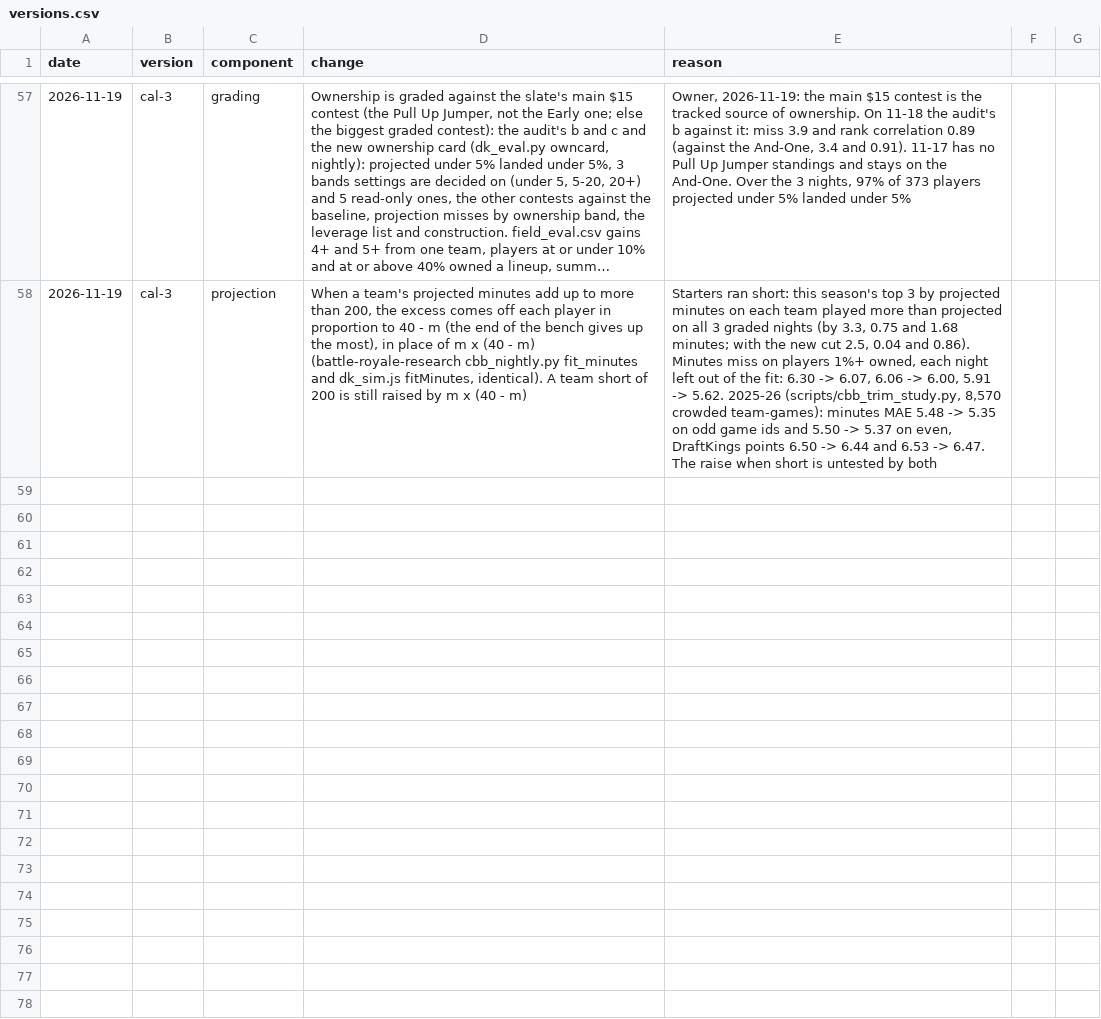
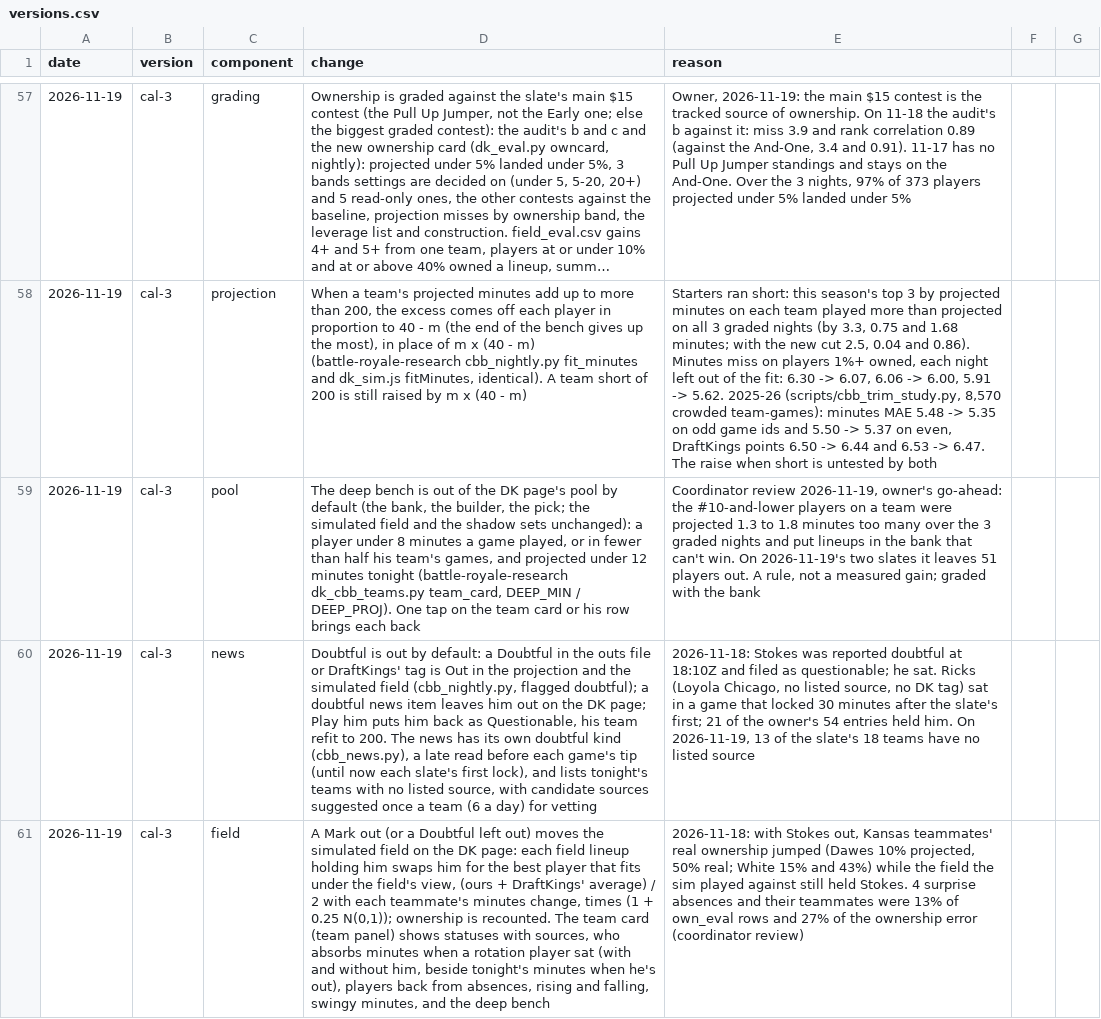
Before and after one commit to JonBoyBeats/br_rankings, a CSV file: analysis/cbb/dk/versions.csv, drawn as a sheet; only a part is shown, gaps mark what is left out; long unchanged cells end in …; the diff names each change by its address in the sheet, - before the commit and + after, or states it on an @@ line.

```diff
--- a/analysis/cbb/dk/versions.csv
+++ b/analysis/cbb/dk/versions.csv
+row 59: 2026-11-19 | cal-3 | pool | The deep bench is out of the DK page's pool by default (the bank, the builder, the pick; the simulated field and the shadow sets unchanged): a player under 8 minutes a game played, or in fewer than half his team's games, and projected under 12 minutes tonight (battle-royale-research dk_cbb_teams.py team_card, DEEP_MIN / DEEP_PROJ). One tap on the team card or his row brings each back | Coordinator review 2026-11-19, owner's go-ahead: the #10-and-lower players on a team were projected 1.3 to 1.8 minutes too many over the 3 graded nights and put lineups in the bank that can't win. On 2026-11-19's two slates it leaves 51 players out. A rule, not a measured gain; graded with the bank
+row 60: 2026-11-19 | cal-3 | news | Doubtful is out by default: a Doubtful in the outs file or DraftKings' tag is Out in the projection and the simulated field (cbb_nightly.py, flagged doubtful); a doubtful news item leaves him out on the DK page; Play him puts him back as Questionable, his team refit to 200. The news has its own doubtful kind (cbb_news.py), a late read before each game's tip (until now each slate's first lock), and lists tonight's teams with no listed source, with candidate sources suggested once a team (6 a day) for vetting | 2026-11-18: Stokes was reported doubtful at 18:10Z and filed as questionable; he sat. Ricks (Loyola Chicago, no listed source, no DK tag) sat in a game that locked 30 minutes after the slate's first; 21 of the owner's 54 entries held him. On 2026-11-19, 13 of the slate's 18 teams have no listed source
+row 61: 2026-11-19 | cal-3 | field | A Mark out (or a Doubtful left out) moves the simulated field on the DK page: each field lineup holding him swaps him for the best player that fits under the field's view, (ours + DraftKings' average) / 2 with each teammate's minutes change, times (1 + 0.25 N(0,1)); ownership is recounted. The team card (team panel) shows statuses with sources, who absorbs minutes when a rotation player sat (with and without him, beside tonight's minutes when he's out), players back from absences, rising and falling, swingy minutes, and the deep bench | 2026-11-18: with Stokes out, Kansas teammates' real ownership jumped (Dawes 10% projected, 50% real; White 15% and 43%) while the field the sim played against still held Stokes. 4 surprise absences and their teammates were 13% of own_eval rows and 27% of the ownership error (coordinator review)
```
Also changed, not shown: 3 other files.
